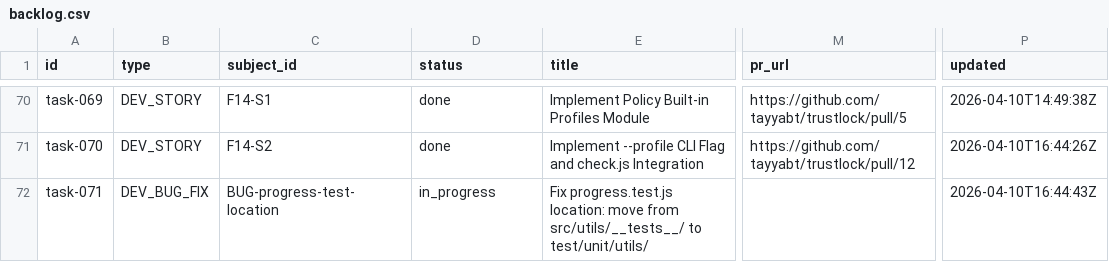
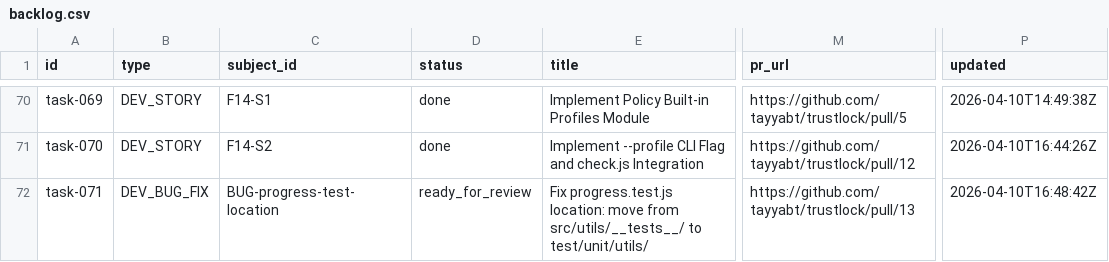
Before and after one commit to tayyabt/trustlock, a CSV file: tasks/backlog.csv, drawn as a sheet; only a part is shown, gaps mark what is left out; the diff names each change by its address in the sheet, - before the commit and + after, or states it on an @@ line.

Commit message:
task-071: mark ready_for_review

```diff
--- a/tasks/backlog.csv
+++ b/tasks/backlog.csv
-D72 (status): in_progress
+D72 (status): ready_for_review
-M72 (pr_url): (empty)
+M72 (pr_url): https://github.com/tayyabt/trustlock/pull/13
-P72 (updated): 2026-04-10T16:44:43Z
+P72 (updated): 2026-04-10T16:48:42Z
```
Also changed, not shown: 1 other file.
